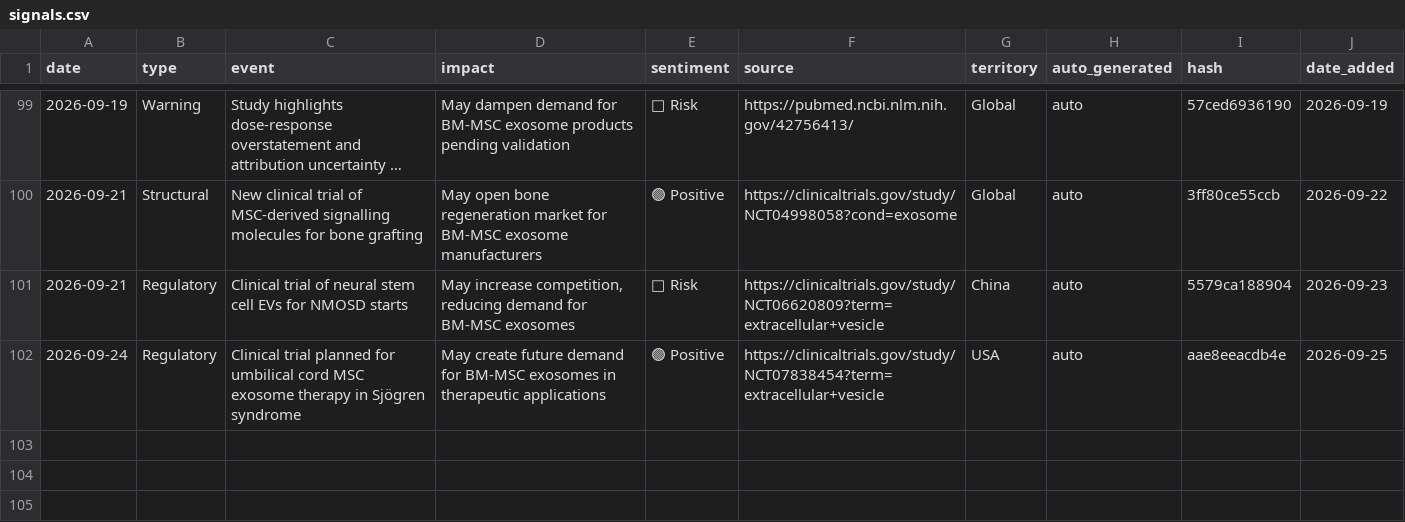
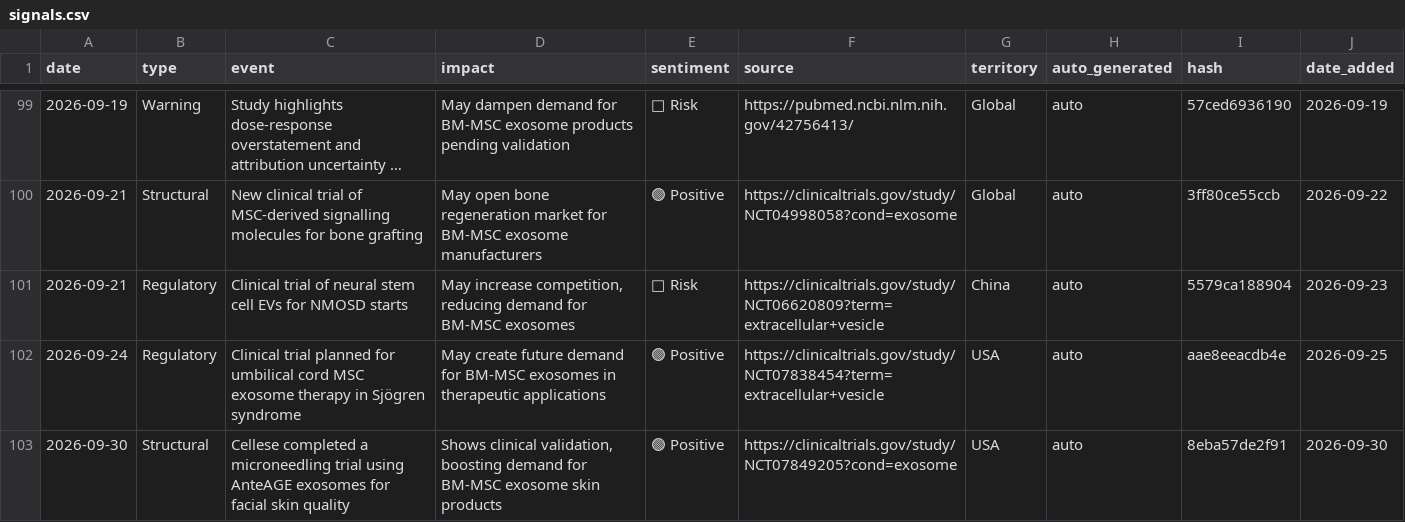
Before and after one commit to limorchen/exosomes_global_naive, a CSV file: data/signals.csv, drawn as a sheet; only a part is shown, gaps mark what is left out; long unchanged cells end in …; the diff names each change by its address in the sheet, - before the commit and + after, or states it on an @@ line.

```diff
--- a/data/signals.csv
+++ b/data/signals.csv
+row 103: 2026-09-30 | Structural | Cellese completed a microneedling trial using AnteAGE exosomes for facial skin quality | Shows clinical validation, boosting demand for BM‑MSC exosome skin products | 🟢 Positive | https://clinicaltrials.gov/study/NCT07849205?cond=exosome | USA | auto | 8eba57de2f91 | 2026-09-30
```
Also changed, not shown: 1 other file.
